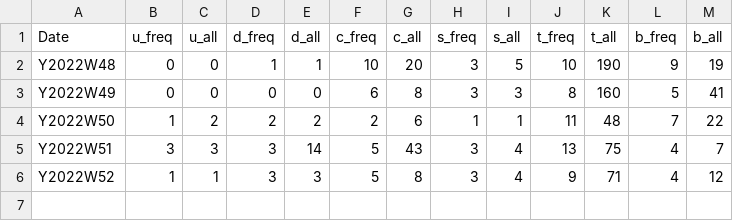
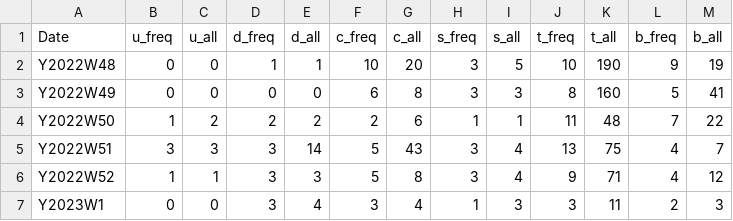
Before and after one commit to AnnikaStein/Trending-QuarX, a CSV file: backend/data/full.csv, drawn as a sheet; the diff names each change by its address in the sheet, - before the commit and + after, or states it on an @@ line.

```diff
--- a/backend/data/full.csv
+++ b/backend/data/full.csv
+row 7: Y2023W1 | 0 | 0 | 3 | 4 | 3 | 4 | 1 | 3 | 3 | 11 | 2 | 3
```
Also changed, not shown: 1 other file.
